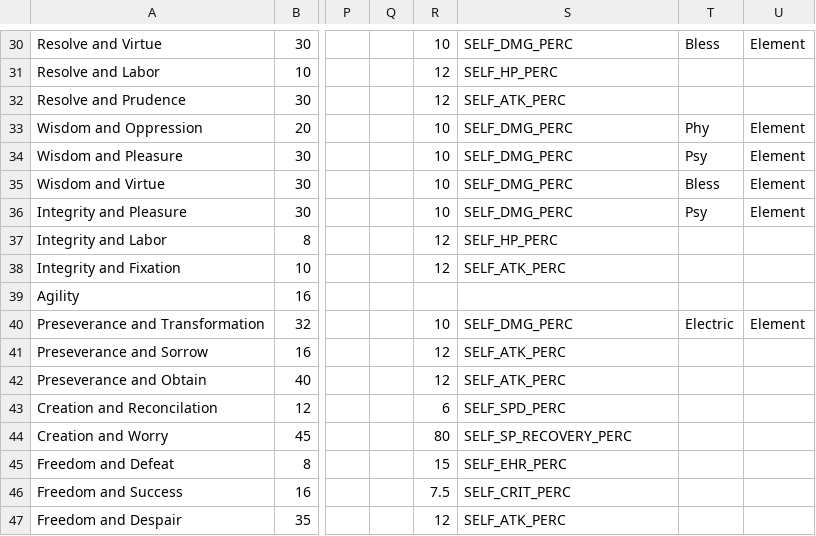
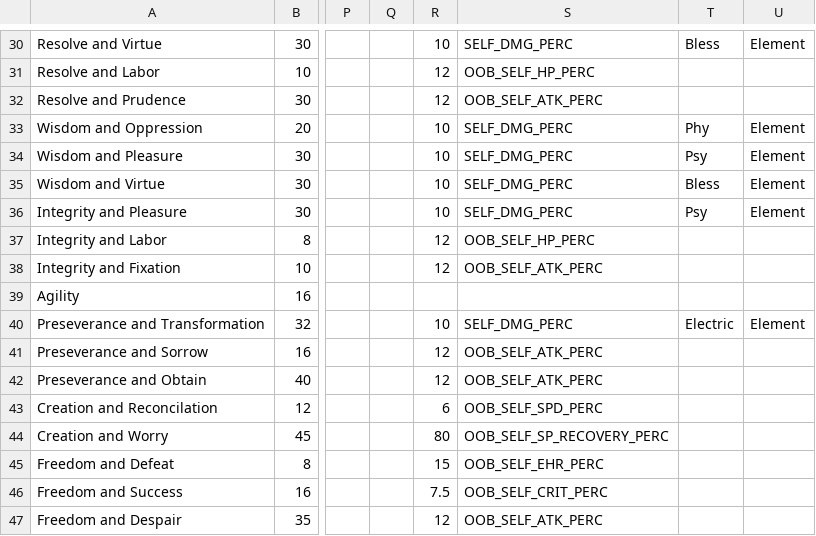
Before and after one commit to schau1/p5x, a CSV file: P5X database - card.csv, drawn as a sheet; only a part is shown, gaps mark what is left out; the diff covers the shown part only; the diff names each change by its address in the sheet, - before the commit and + after, or states it on an @@ line.

```diff
--- a/P5X database - card.csv
+++ b/P5X database - card.csv
-S31: SELF_HP_PERC
+S31: OOB_SELF_HP_PERC
-S32: SELF_ATK_PERC
+S32: OOB_SELF_ATK_PERC
-S37: SELF_HP_PERC
+S37: OOB_SELF_HP_PERC
-S38: SELF_ATK_PERC
+S38: OOB_SELF_ATK_PERC
-S41:S42: SELF_ATK_PERC
+S41:S42: OOB_SELF_ATK_PERC
-S43: SELF_SPD_PERC
+S43: OOB_SELF_SPD_PERC
-S44: SELF_SP_RECOVERY_PERC
+S44: OOB_SELF_SP_RECOVERY_PERC
-S45: SELF_EHR_PERC
+S45: OOB_SELF_EHR_PERC
-S46: SELF_CRIT_PERC
+S46: OOB_SELF_CRIT_PERC
-S47: SELF_ATK_PERC
+S47: OOB_SELF_ATK_PERC
```
Also changed, not shown: 19 edited cells elsewhere in this file, P5X database - wonder.csv, 1 other file.
